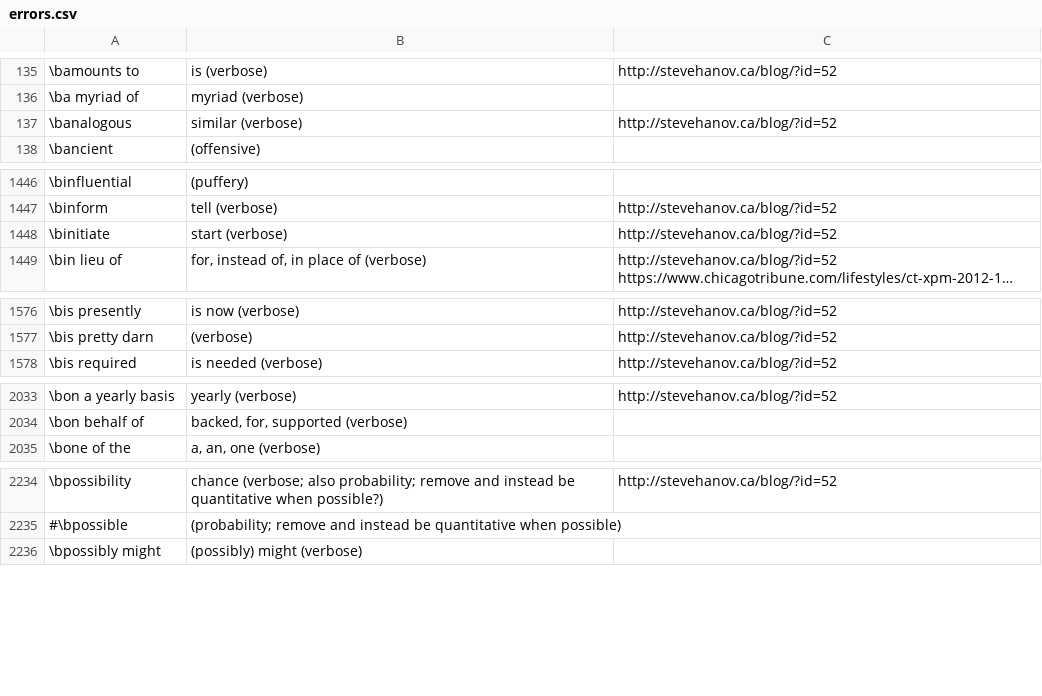
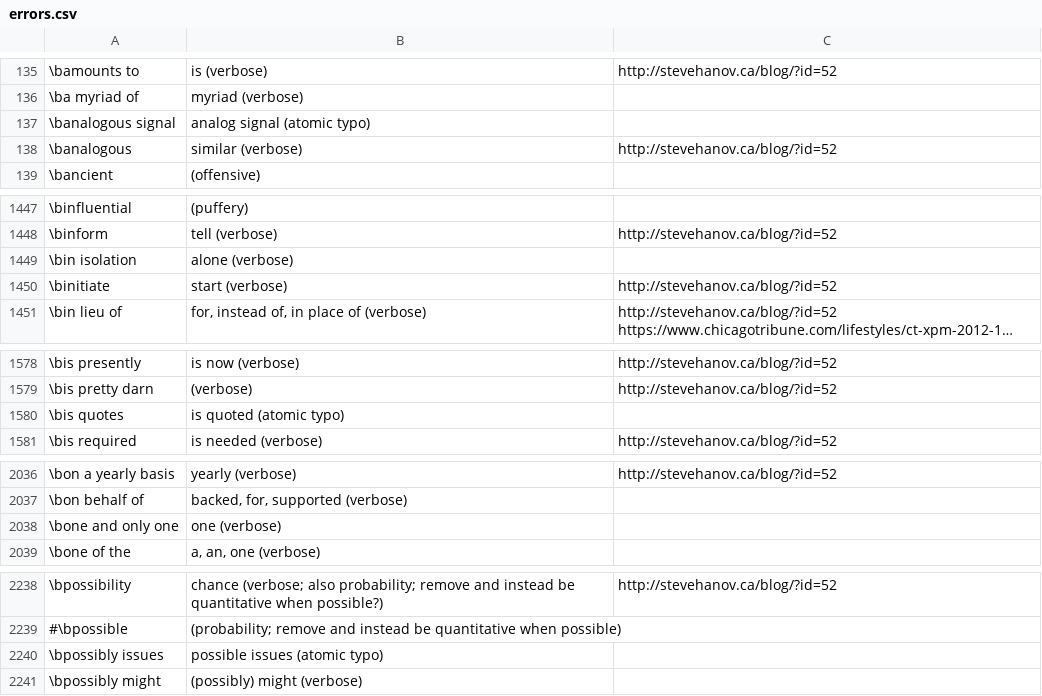
Before and after one commit to btrettel/bmtreport, a CSV file: diction/errors.csv, drawn as a sheet; only a part is shown, gaps mark what is left out; long unchanged cells end in …; the diff covers the shown part only; the diff names each change by its address in the sheet, - before the commit and + after, or states it on an @@ line.

Commit message:
Added some atomic typos to the diction file. Changed siunitx configuration. Smaller others changes.

```diff
--- a/diction/errors.csv
+++ b/diction/errors.csv
+row 137: \banalogous signal | analog signal (atomic typo)
+row 1449: \bin isolation | alone (verbose)
+row 1580: \bis quotes | is quoted (atomic typo)
+row 2038: \bone and only one | one (verbose)
+row 2240: \bpossibly issues | possible issues (atomic typo)
```
Also changed, not shown: 1 added row elsewhere in this file, 3 other files.
